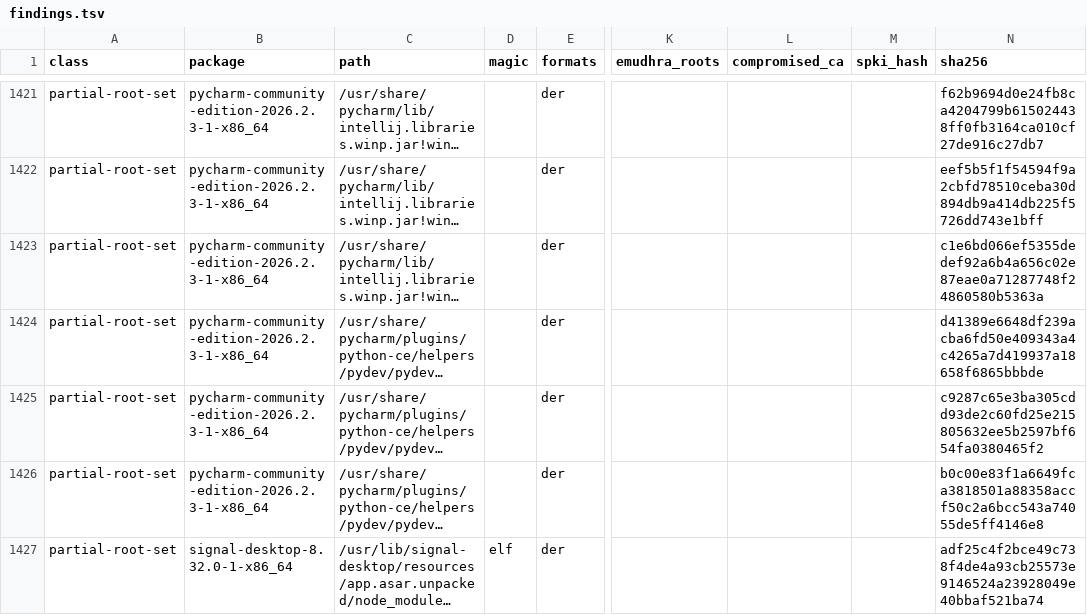
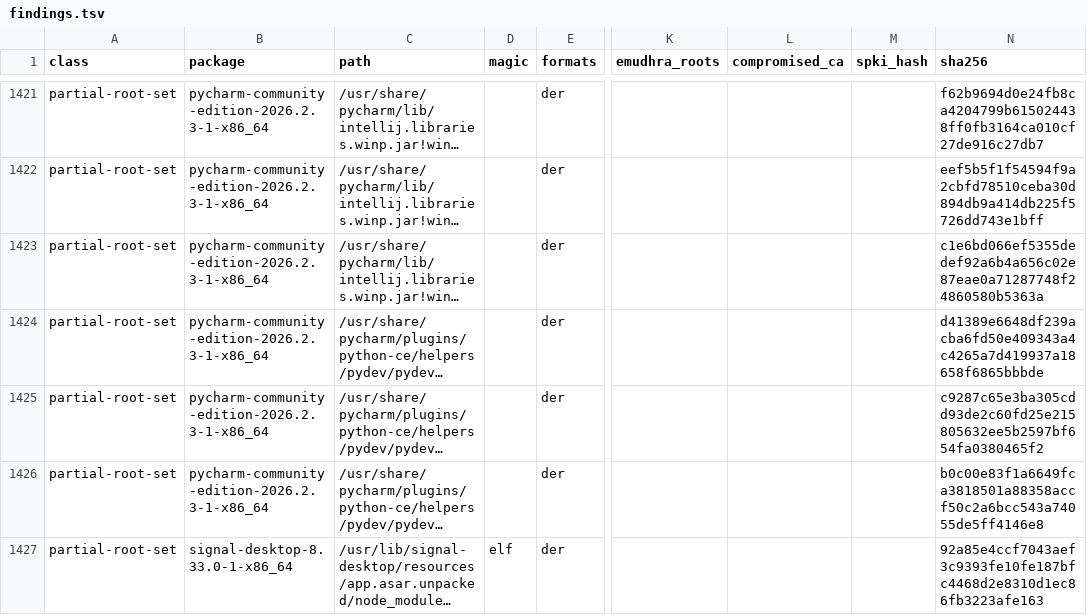
Before and after one commit to 0x9fff00/cacert-scan, a TSV file: report-arch/findings.tsv, drawn as a sheet; only a part is shown, gaps mark what is left out; long unchanged cells end in …; the diff covers the shown part only; the diff names each change by its address in the sheet, - before the commit and + after, or states it on an @@ line.

```diff
--- a/report-arch/findings.tsv
+++ b/report-arch/findings.tsv
-B1427 (package): signal-desktop-8.32.0-1-x86_64
+B1427 (package): signal-desktop-8.33.0-1-x86_64
-N1427 (sha256): adf25c4f2bce49c738f4de4a93cb25573e9146524a23928049e40bbaf521ba74
+N1427 (sha256): 92a85e4ccf7043aef3c9393fe10fe187bfc4468d2e8310d1ec86fb3223afe163
```
Also changed, not shown: 10 edited cells elsewhere in this file, report-arch/packages.tsv.
